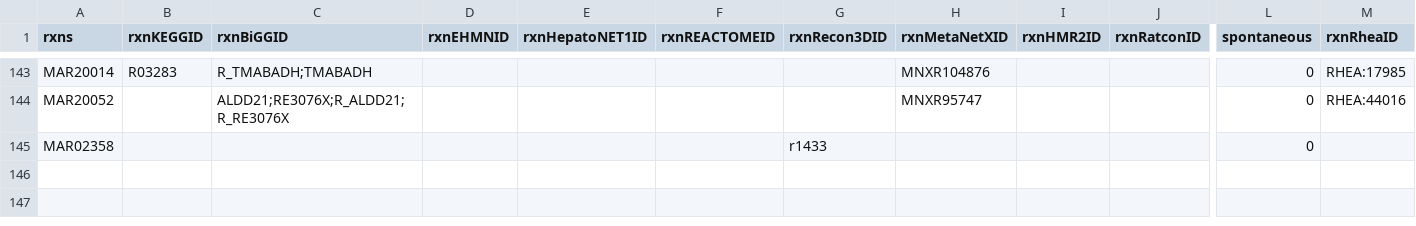
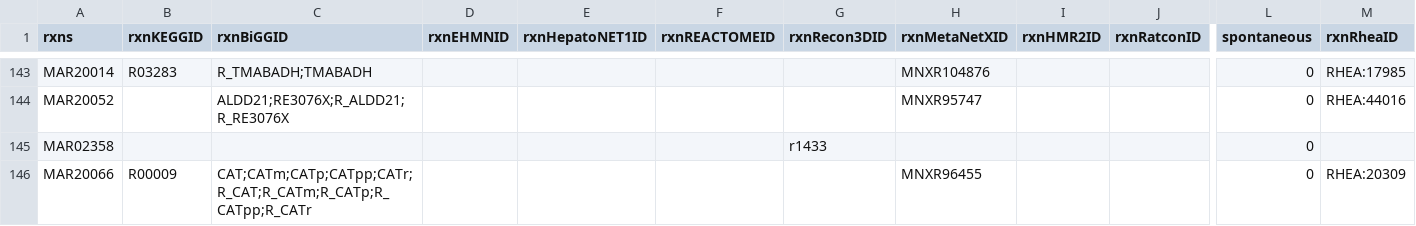
Before and after one commit to SysBioChalmers/Human-GEM, a TSV file: data/deprecatedIdentifiers/deprecatedReactions.tsv, drawn as a sheet; only a part is shown, gaps mark what is left out; rows hold the shown columns only; the diff names each change by its address in the sheet, - before the commit and + after, or states it on an @@ line.

```diff
--- a/data/deprecatedIdentifiers/deprecatedReactions.tsv
+++ b/data/deprecatedIdentifiers/deprecatedReactions.tsv
+row 146: MAR20066 | R00009 | CAT;CATm;CATp;CATpp;CATr;R_CAT;R_CATm;R_CATp;R_CATpp;R_CATr |  |  |  |  | MNXR96455 |  |  | 0 | RHEA:20309
```
Also changed, not shown: 2 other files.
